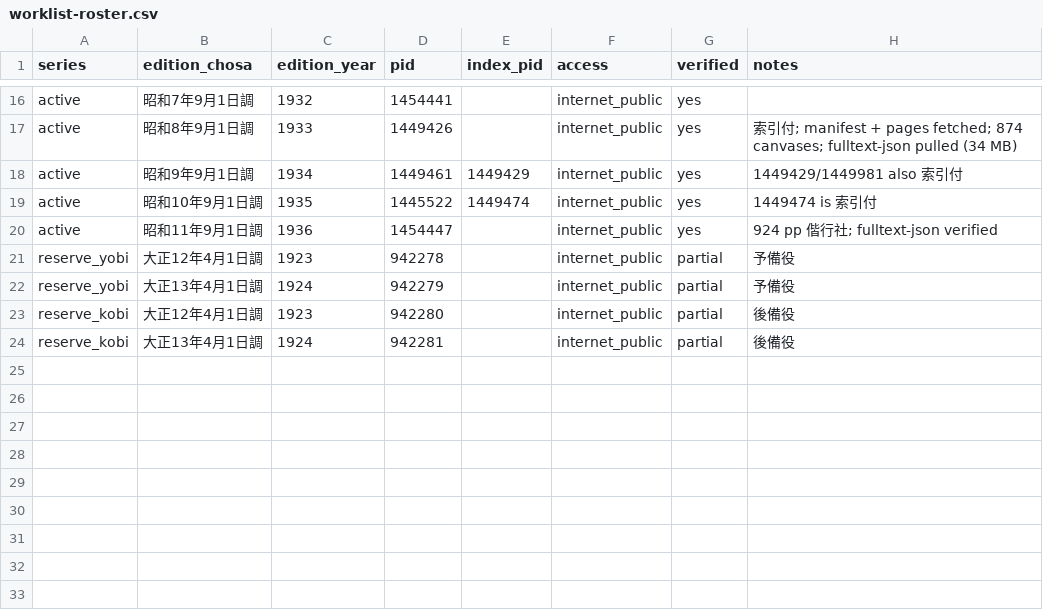
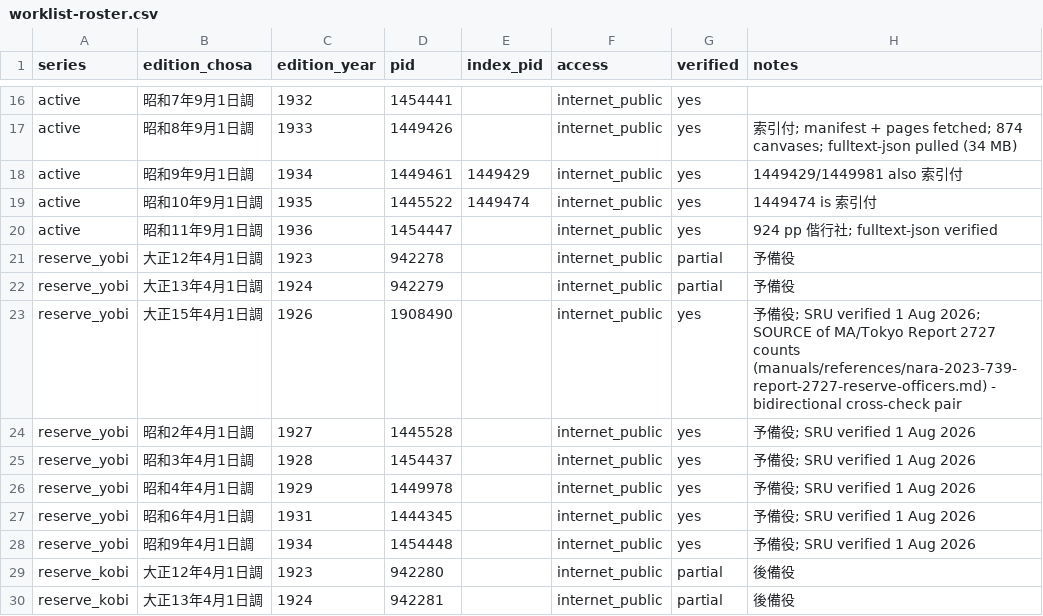
Before and after one commit to Weebpummling/jp-vertical-ocr-optimization, a CSV file: ingestion/worklist-roster.csv, drawn as a sheet; only a part is shown, gaps mark what is left out.

Commit message:
Worklist: six reserve-directory editions located; Report 2727 pairing noted
Completes Spike B's pending task of enumerating Showa-window reserve lists:
SRU sweep of the exact title (陸軍予備役将校同相当官服役停年名簿) adds the
1926/1927/1928/1929/1931/1934 editions with verified PIDs. Pid 1908490
(大正15年4月1日調) is the named source of MA/Tokyo Report 2727's count
tables - recorded in the worklist row and the reference file as a
bidirectional cross-check pair. SRU shows no Showa 5/7/8 or 10+ editions;
sweep the lab.ndl.go.jp/dl API before treating those as real gaps.

```diff
--- a/ingestion/worklist-roster.csv
+++ b/ingestion/worklist-roster.csv
@@ -22,2 +22,8 @@ reserve_yobi,大正12年4月1日調,1923,942278,,internet_public,partial,予備
 reserve_yobi,大正13年4月1日調,1924,942279,,internet_public,partial,予備役
+reserve_yobi,大正15年4月1日調,1926,1908490,,internet_public,yes,予備役; SRU verified 1 Aug 2026; SOURCE of MA/Tokyo Report 2727 counts (manuals/references/nara-2023-739-report-2727-reserve-officers.md) - bidirectional cross-check pair
+reserve_yobi,昭和2年4月1日調,1927,1445528,,internet_public,yes,予備役; SRU verified 1 Aug 2026
+reserve_yobi,昭和3年4月1日調,1928,1454437,,internet_public,yes,予備役; SRU verified 1 Aug 2026
+reserve_yobi,昭和4年4月1日調,1929,1449978,,internet_public,yes,予備役; SRU verified 1 Aug 2026
+reserve_yobi,昭和6年4月1日調,1931,1444345,,internet_public,yes,予備役; SRU verified 1 Aug 2026
+reserve_yobi,昭和9年4月1日調,1934,1454448,,internet_public,yes,予備役; SRU verified 1 Aug 2026
 reserve_kobi,大正12年4月1日調,1923,942280,,internet_public,partial,後備役
```
Also changed, not shown: 1 other file.
